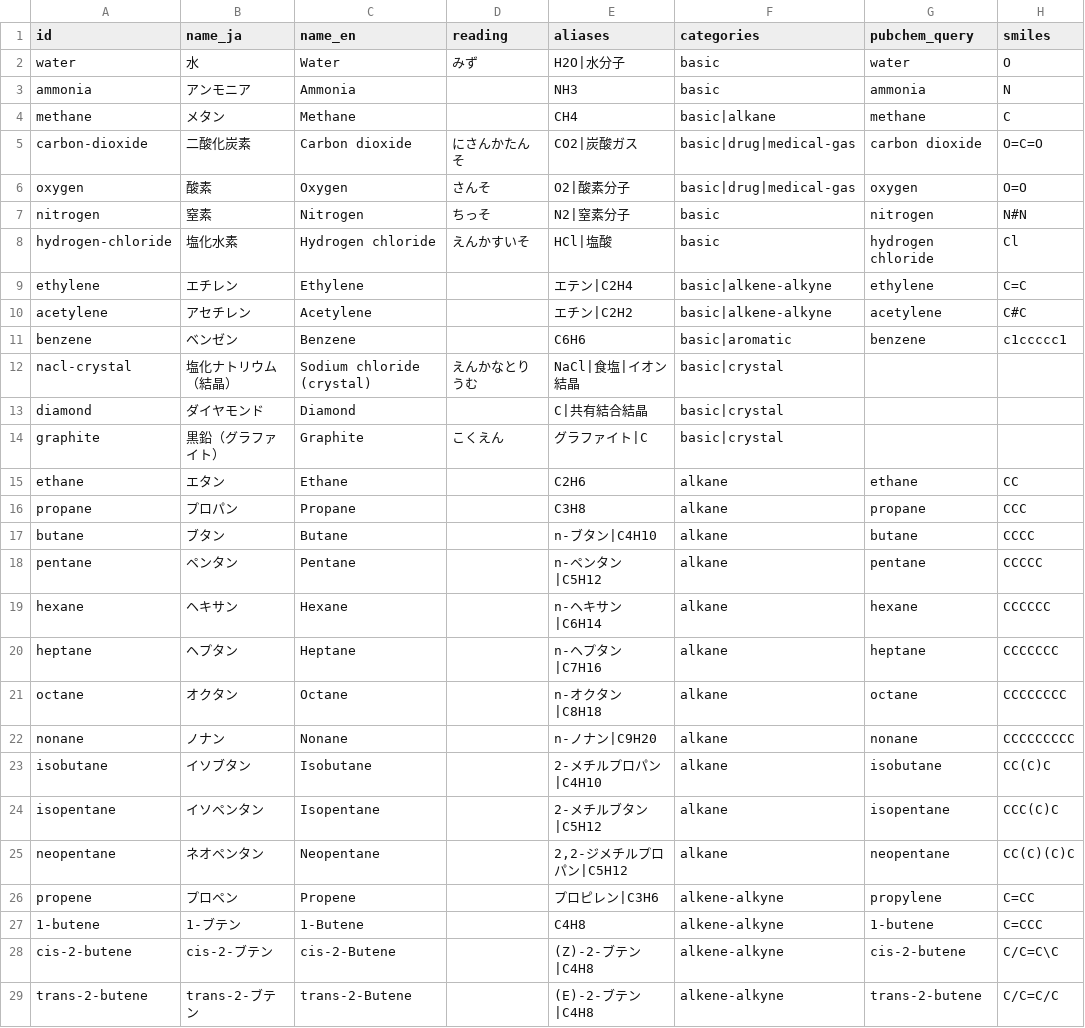
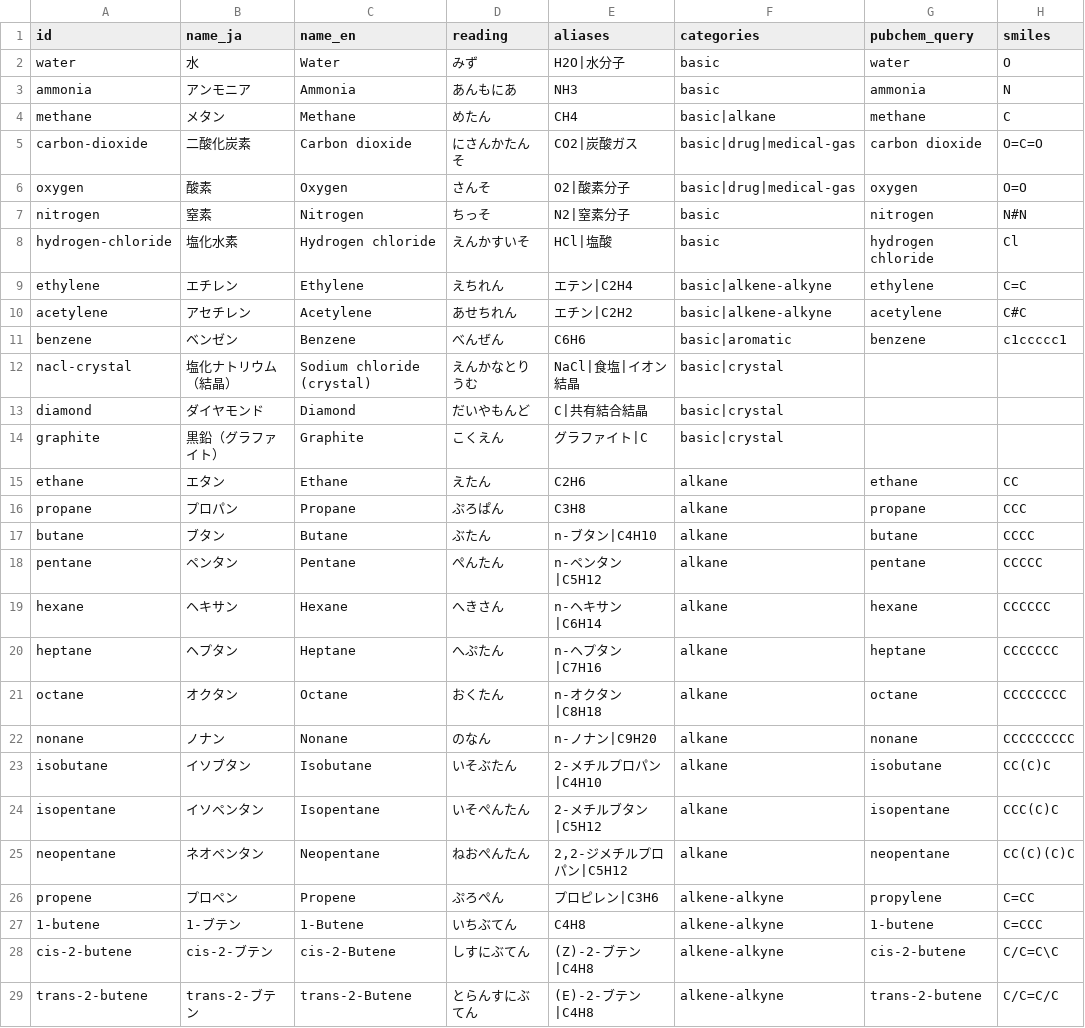
Before and after one commit to Kikuou/chem-touch, a CSV file: scripts/compound_sources.csv, drawn as a sheet; only a part is shown; the diff covers the shown part only; the diff names each change by its address in the sheet, - before the commit and + after, or states it on an @@ line.

```diff
--- a/scripts/compound_sources.csv
+++ b/scripts/compound_sources.csv
-D3 (reading): (empty)
+D3 (reading): あんもにあ
-D4 (reading): (empty)
+D4 (reading): めたん
-D9 (reading): (empty)
+D9 (reading): えちれん
-D10 (reading): (empty)
+D10 (reading): あせちれん
-D11 (reading): (empty)
+D11 (reading): べんぜん
-D13 (reading): (empty)
+D13 (reading): だいやもんど
-D15 (reading): (empty)
+D15 (reading): えたん
-D16 (reading): (empty)
+D16 (reading): ぷろぱん
-D17 (reading): (empty)
+D17 (reading): ぶたん
-D18 (reading): (empty)
+D18 (reading): ぺんたん
-D19 (reading): (empty)
+D19 (reading): へきさん
-D20 (reading): (empty)
+D20 (reading): へぷたん
-D21 (reading): (empty)
+D21 (reading): おくたん
-D22 (reading): (empty)
+D22 (reading): のなん
-D23 (reading): (empty)
+D23 (reading): いそぶたん
-D24 (reading): (empty)
+D24 (reading): いそぺんたん
-D25 (reading): (empty)
+D25 (reading): ねおぺんたん
-D26 (reading): (empty)
+D26 (reading): ぷろぺん
-D27 (reading): (empty)
+D27 (reading): いちぶてん
-D28 (reading): (empty)
+D28 (reading): しすにぶてん
-D29 (reading): (empty)
+D29 (reading): とらんすにぶてん
```
Also changed, not shown: 64 edited cells elsewhere in this file, 18 other files.
